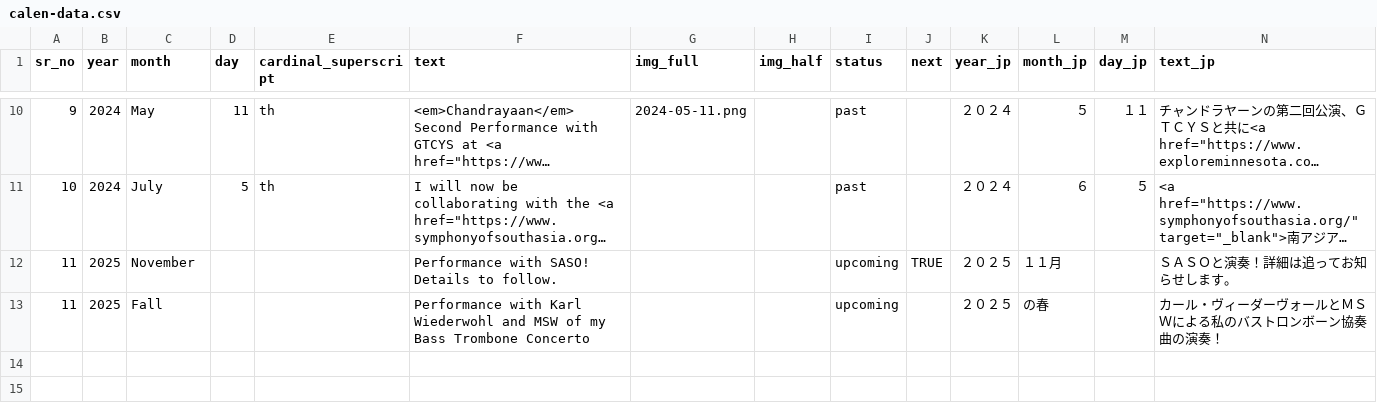
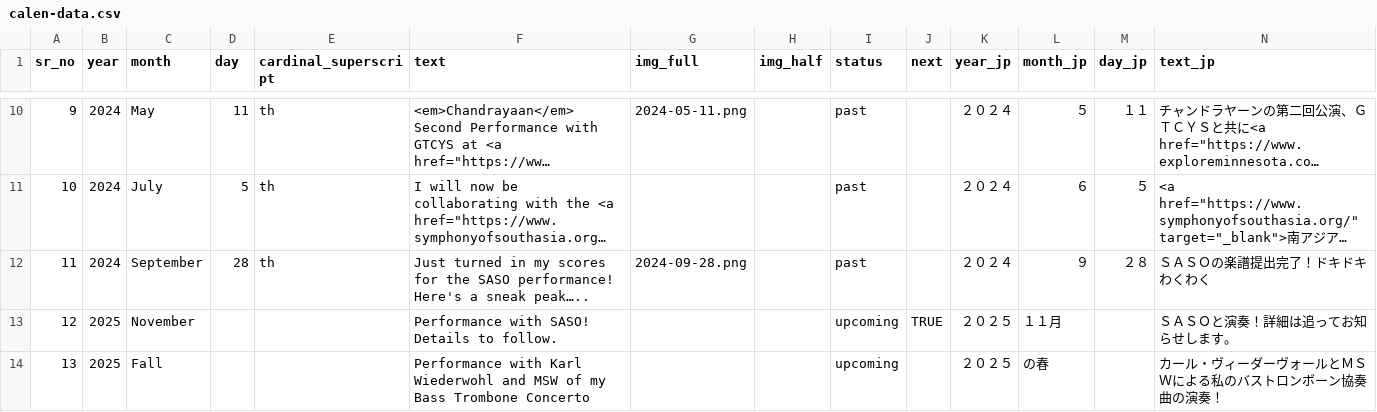
Before and after one commit to AryamanJoshi/my-website, a CSV file: calen-data.csv, drawn as a sheet; only a part is shown, gaps mark what is left out; long unchanged cells end in …; addresses are those after the commit; the diff names each change by its address in the sheet, - before the commit and + after, or states it on an @@ line.

Commit message:
Add files via upload

```diff
--- a/calen-data.csv
+++ b/calen-data.csv
+row 12: 11 | 2024 | September | 28 | th | Just turned in my scores for the SASO performance! Here's a sneak peak….. | 2024-09-28.png |  | past |  | ２０２４ | ９ | ２８ | ＳＡＳＯの楽譜提出完了！ドキドキわくわく
-A13 (sr_no): 11
+A13 (sr_no): 12
-A14 (sr_no): 11
+A14 (sr_no): 13
```
